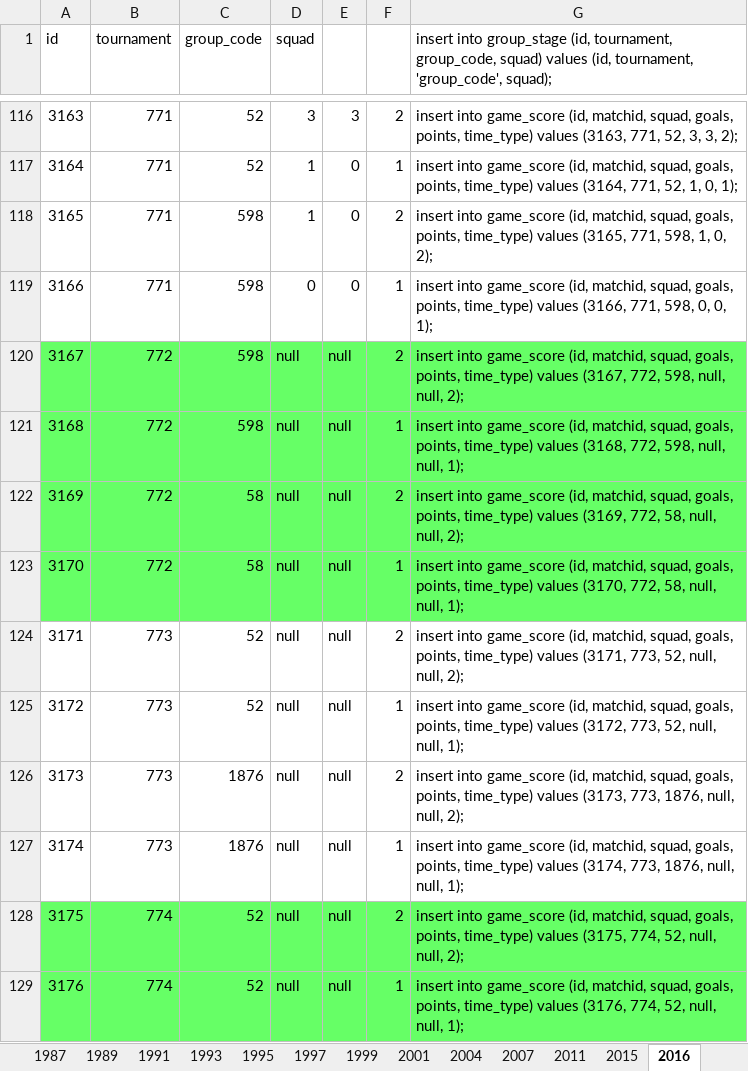
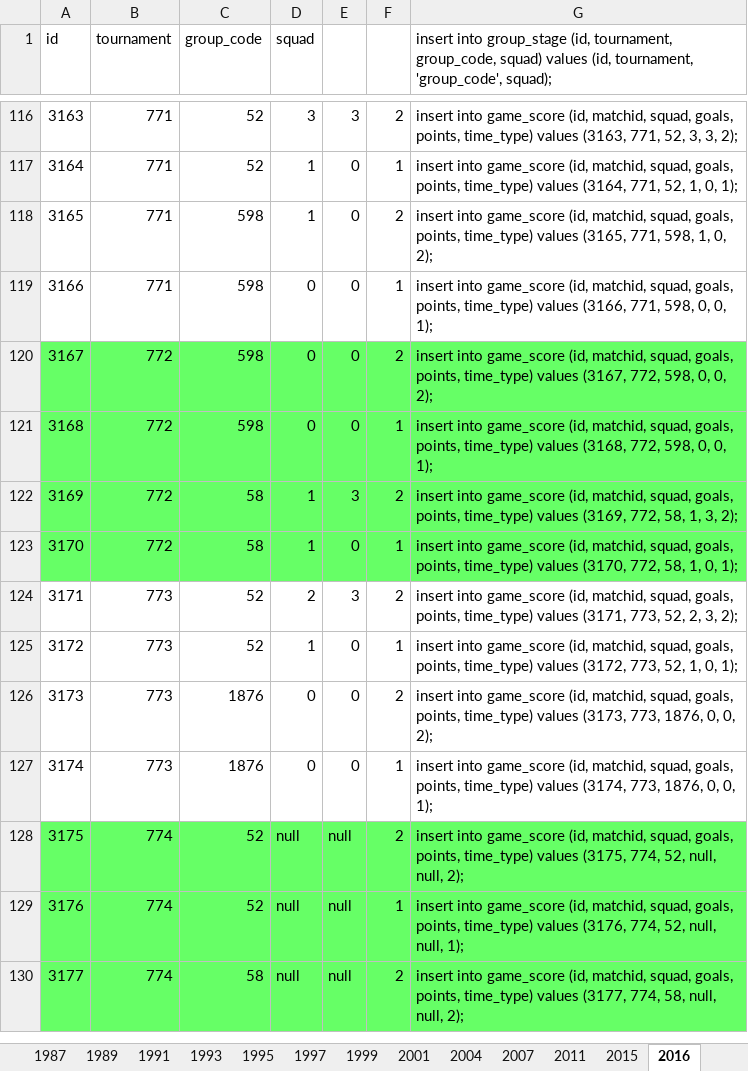
Before and after one commit to ezracode/area1650, an Excel workbook: Scripts/copaamerica/copamerica.xlsx, sheet 2016, drawn as a sheet; only a part is shown, gaps mark what is left out; the shorter side is filled out with more unchanged rows; values as stored, in another font and other column widths than the file's, no borders; the diff names each change by its address in the sheet, - before the commit and + after, or states it on an @@ line.

Commit message:
Group C Date 2 and CSS for index.html
Group C Date 2 and CSS for index.html

```diff
--- a/Scripts/copaamerica/copamerica.xlsx (sheet 2016)
+++ b/Scripts/copaamerica/copamerica.xlsx (sheet 2016)
-D120:D121 (squad): null
+D120:D121 (squad): 0
-E120:E121: null
+E120:E121: 0
-G120: …772, 598, null, null, 2);
+G120: …772, 598, 0, 0, 2);
-G121: …772, 598, null, null, 1);
+G121: …772, 598, 0, 0, 1);
-D122:D123 (squad): null
+D122:D123 (squad): 1
-E122: null
+E122: 3
-G122: …772, 58, null, null, 2);
+G122: …772, 58, 1, 3, 2);
-E123: null
+E123: 0
-G123: …772, 58, null, null, 1);
+G123: …772, 58, 1, 0, 1);
-D124 (squad): null
+D124 (squad): 2
-E124: null
+E124: 3
-G124: …773, 52, null, null, 2);
+G124: …773, 52, 2, 3, 2);
-D125 (squad): null
+D125 (squad): 1
-E125:E127: null
+E125:E127: 0
-G125: …773, 52, null, null, 1);
+G125: …773, 52, 1, 0, 1);
-D126:D127 (squad): null
+D126:D127 (squad): 0
-G126: …773, 1876, null, null, 2);
+G126: …773, 1876, 0, 0, 2);
-G127: …773, 1876, null, null, 1);
+G127: …773, 1876, 0, 0, 1);
```
Also changed, not shown: 2 other files.
